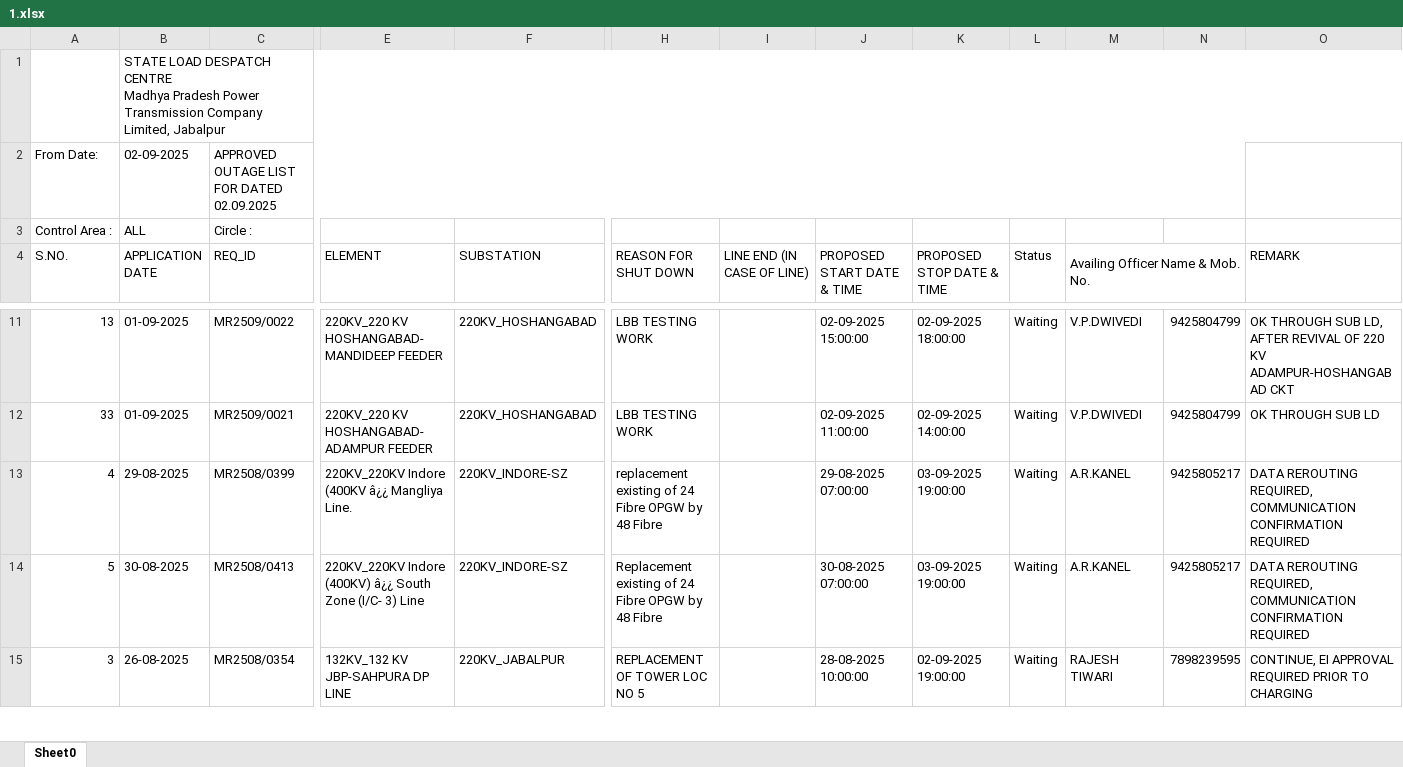
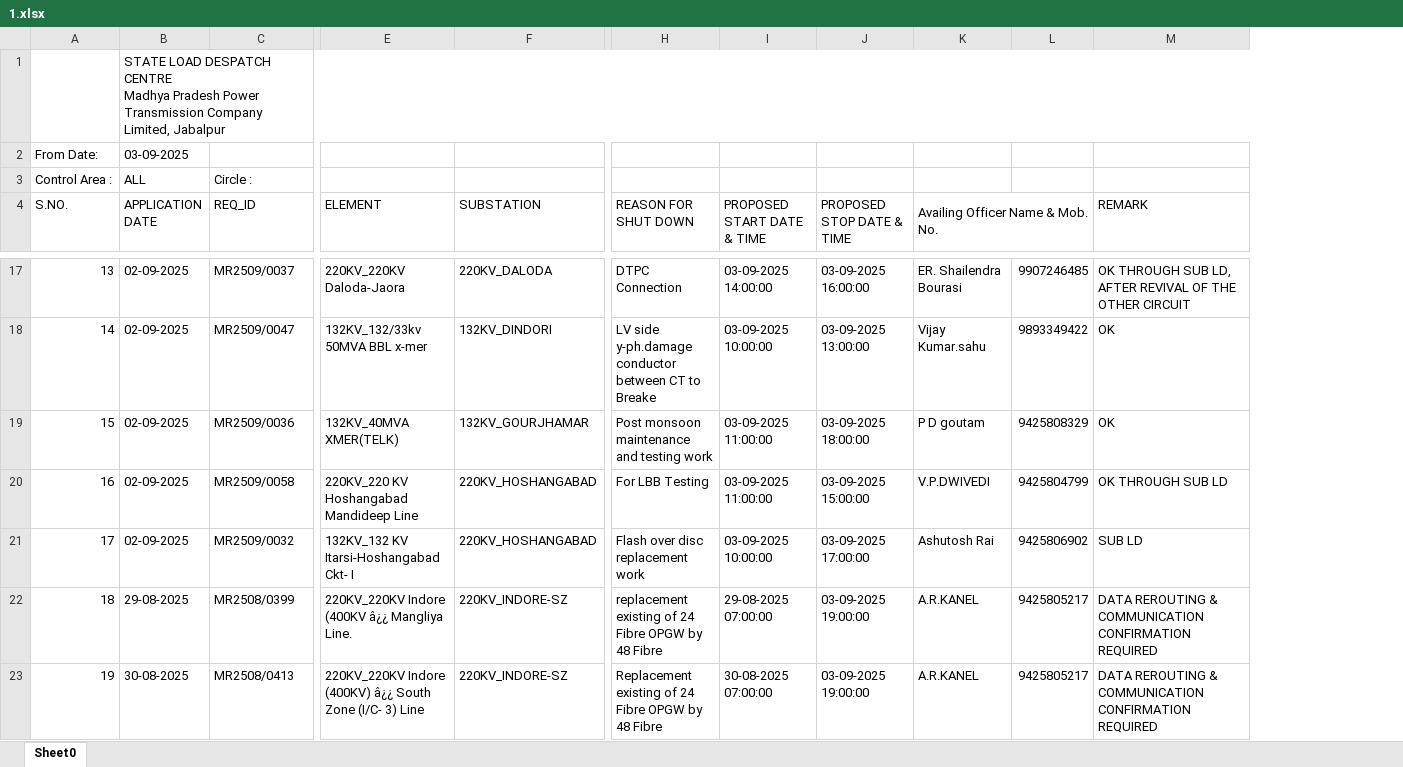
Before and after one commit to SLDCMP/shutdown, an Excel workbook: 1.xlsx, sheet Sheet0, drawn as a sheet; only a part is shown, gaps mark what is left out; values as stored, in another font and other column widths than the file's, no cell formats; charts and pictures not drawn; removed rows and columns are numbered as before the commit, all else as after; rows hold the shown columns only; the diff covers the shown part only; the diff names each change by its address in the sheet, - before the commit and + after, or states it on an @@ line.

Commit message:
Add files via upload

```diff
--- a/1.xlsx (sheet Sheet0)
+++ b/1.xlsx (sheet Sheet0)
-column I (LINE END (IN CASE OF LINE)), empty
-column L (Status), rows 11-14: all Waiting
-B2 (APPLICATION DATE): 02-09-2025
+B2 (APPLICATION DATE): 03-09-2025
-C2 (REQ_ID): APPROVED OUTAGE LIST FOR DATED 02.09.2025
+C2 (REQ_ID): (empty)
-C2:N2 merged
-B17 (APPLICATION DATE): 01-09-2025
+B17 (APPLICATION DATE): 02-09-2025
-C17 (REQ_ID): MR2509/0022
+C17 (REQ_ID): MR2509/0037
-E17 (ELEMENT): 220KV_220 KV HOSHANGABAD- MANDIDEEP FEEDER
+E17 (ELEMENT): 220KV_220KV Daloda-Jaora
-F17 (SUBSTATION): 220KV_HOSHANGABAD
+F17 (SUBSTATION): 220KV_DALODA
-H17 (REASON FOR SHUT DOWN): LBB TESTING WORK
+H17 (REASON FOR SHUT DOWN): DTPC Connection
-I17 (PROPOSED START DATE & TIME): 02-09-2025 15:00:00
+I17 (PROPOSED START DATE & TIME): 03-09-2025 14:00:00
-J17 (PROPOSED STOP DATE & TIME): 02-09-2025 18:00:00
+J17 (PROPOSED STOP DATE & TIME): 03-09-2025 16:00:00
-K17 (Availing Officer Name & Mob. No.): V.P.DWIVEDI
+K17 (Availing Officer Name & Mob. No.): ER. Shailendra Bourasi
-L17: 9425804799
+L17: 9907246485
-M17 (REMARK): …REVIVAL OF 220 KV ADAMPUR-HOSHANGABAD CKT
+M17 (REMARK): …REVIVAL OF THE OTHER CIRCUIT
+row 18: 14 | 02-09-2025 | MR2509/0047 | 132KV_132/33kv 50MVA BBL x-mer | 132KV_DINDORI | LV side y-ph.damage conductor between CT to Breake | 03-09-2025 10:00:00 | 03-09-2025 13:00:00 | Vijay Kumar.sahu | 9893349422 | OK
+row 19: 15 | 02-09-2025 | MR2509/0036 | 132KV_40MVA XMER(TELK) | 132KV_GOURJHAMAR | Post monsoon maintenance and testing work | 03-09-2025 11:00:00 | 03-09-2025 18:00:00 | P D goutam | 9425808329 | OK
-A20 (S.NO.): 33
+A20 (S.NO.): 16
-B20 (APPLICATION DATE): 01-09-2025
+B20 (APPLICATION DATE): 02-09-2025
-C20 (REQ_ID): MR2509/0021
+C20 (REQ_ID): MR2509/0058
-E20 (ELEMENT): 220KV_220 KV HOSHANGABAD- ADAMPUR FEEDER
+E20 (ELEMENT): 220KV_220 KV Hoshangabad Mandideep Line
-H20 (REASON FOR SHUT DOWN): LBB TESTING WORK
+H20 (REASON FOR SHUT DOWN): For LBB Testing
-I20 (PROPOSED START DATE & TIME): 02-09-2025 11:00:00
+I20 (PROPOSED START DATE & TIME): 03-09-2025 11:00:00
-J20 (PROPOSED STOP DATE & TIME): 02-09-2025 14:00:00
+J20 (PROPOSED STOP DATE & TIME): 03-09-2025 15:00:00
+row 21: 17 | 02-09-2025 | MR2509/0032 | 132KV_132 KV Itarsi-Hoshangabad Ckt- I | 220KV_HOSHANGABAD | Flash over disc replacement work | 03-09-2025 10:00:00 | 03-09-2025 17:00:00 | Ashutosh Rai | 9425806902 | SUB LD
-A22 (S.NO.): 4
+A22 (S.NO.): 18
-M22:M23 (REMARK): DATA REROUTING REQUIRED, COMMUNICATION CONFIRMATION…
+M22:M23 (REMARK): DATA REROUTING & COMMUNICATION CONFIRMATION…
-A23 (S.NO.): 5
+A23 (S.NO.): 19
-row 15: 3 | 26-08-2025 | MR2508/0354 | 132KV_132 KV JBP-SAHPURA DP LINE | 220KV_JABALPUR | REPLACEMENT OF TOWER LOC NO 5 |  | 28-08-2025 10:00:00 | 02-09-2025 19:00:00 | Waiting | RAJESH TIWARI | 7898239595 | CONTINUE, EI APPROVAL REQUIRED PRIOR TO CHARGING
```
Also changed, not shown: 29 added rows, 20 removed rows and 56 edited cells elsewhere in this sheet, cell formats, charts or pictures.
